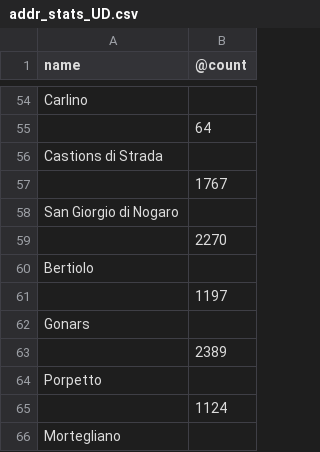
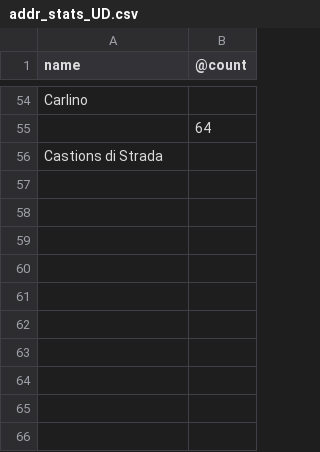
Before and after one commit to cascafico/osmonitor, a CSV file: addr_stats_UD.csv, drawn as a sheet; only a part is shown, gaps mark what is left out.

```diff
--- a/addr_stats_UD.csv
+++ b/addr_stats_UD.csv
@@ -56,11 +56 @@ Carlino,
 Castions di Strada,
-,1767
-San Giorgio di Nogaro,
-,2270
-Bertiolo,
-,1197
-Gonars,
-,2389
-Porpetto,
-,1124
-Mortegliano,
```
